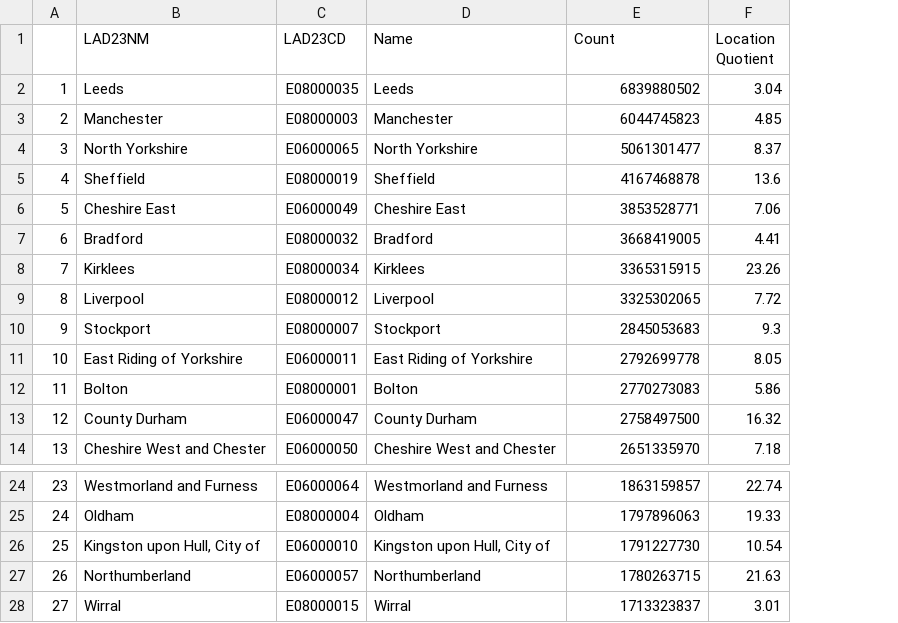
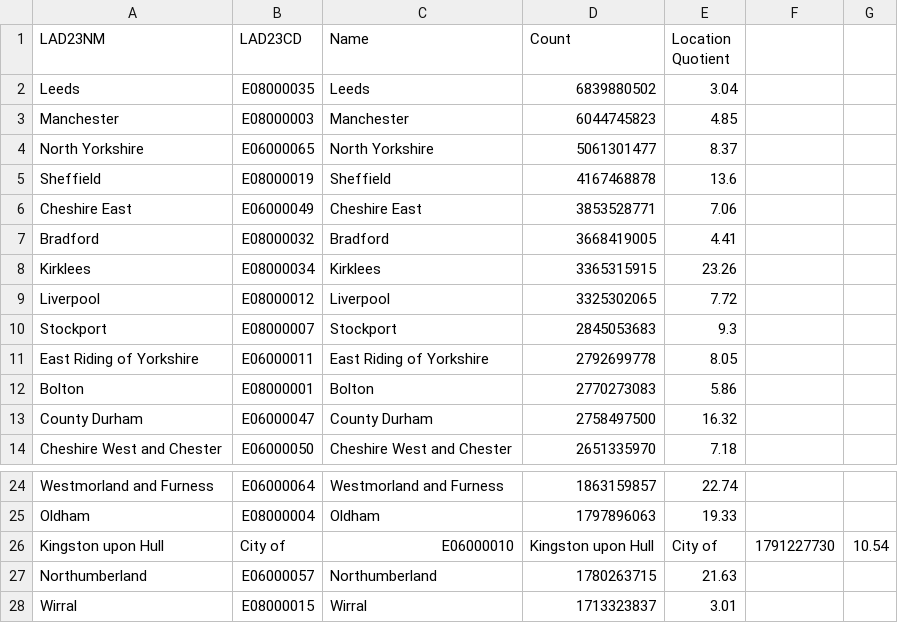
Before and after one commit to open-innovations/true-north, a CSV file: src/overview/owner-managed/_data/Turnovers_by_local_authority.csv, drawn as a sheet; only a part is shown, gaps mark what is left out; removed rows and columns are numbered as before the commit, all else as after; the diff names each change by its address in the sheet, - before the commit and + after, or states it on an @@ line.

```diff
--- a/src/overview/owner-managed/_data/Turnovers_by_local_authority.csv
+++ b/src/overview/owner-managed/_data/Turnovers_by_local_authority.csv
-column A, rows 2-14: 1 | 2 | 3 | 4 | 5 | 6 | 7 | 8 | 9 | 10 | 11 | 12 | 13; rows 24-25: 23 | 24; rows 27-28: 26 | 27
+column F, empty
+column G, empty
-row 26: 25 | Kingston upon Hull, City of | E06000010 | Kingston upon Hull, City of | 1791227730 | 10.54
+row 26: Kingston upon Hull | City of | E06000010 | Kingston upon Hull | City of | 1791227730 | 10.54
```
Also changed, not shown: src/overview/owner-managed/_data/Business_counts_by_local_authority.csv, src/overview/owner-managed/_data/Employees_by_RTIC_sector.csv, 3 other files.
